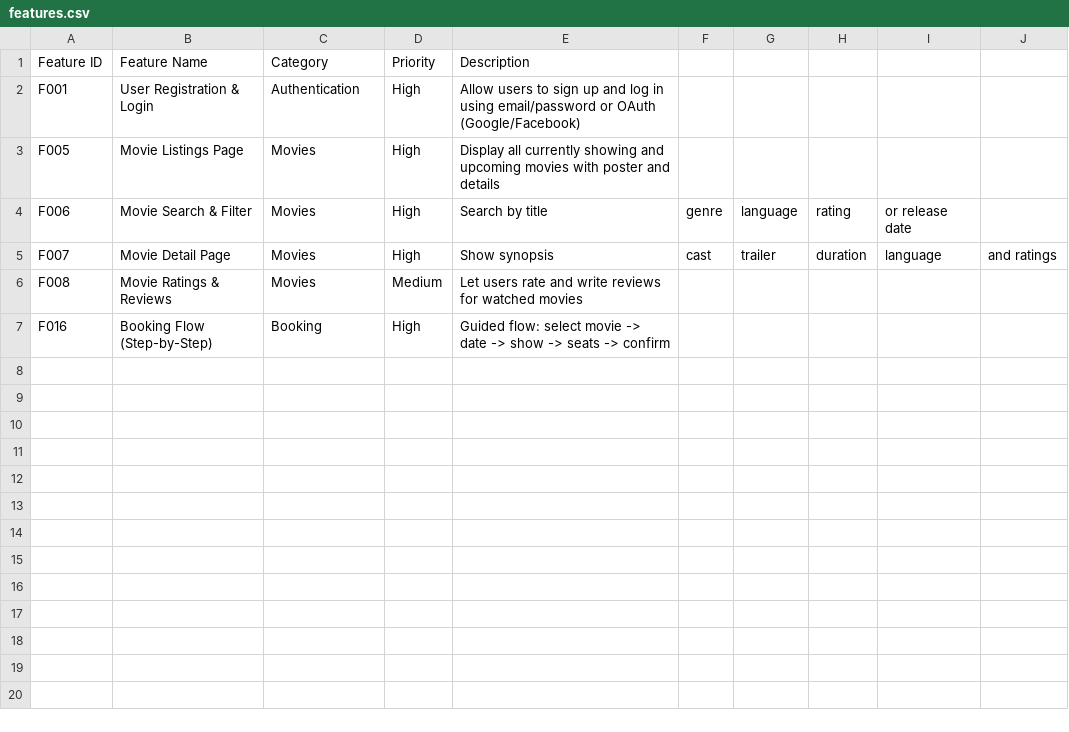
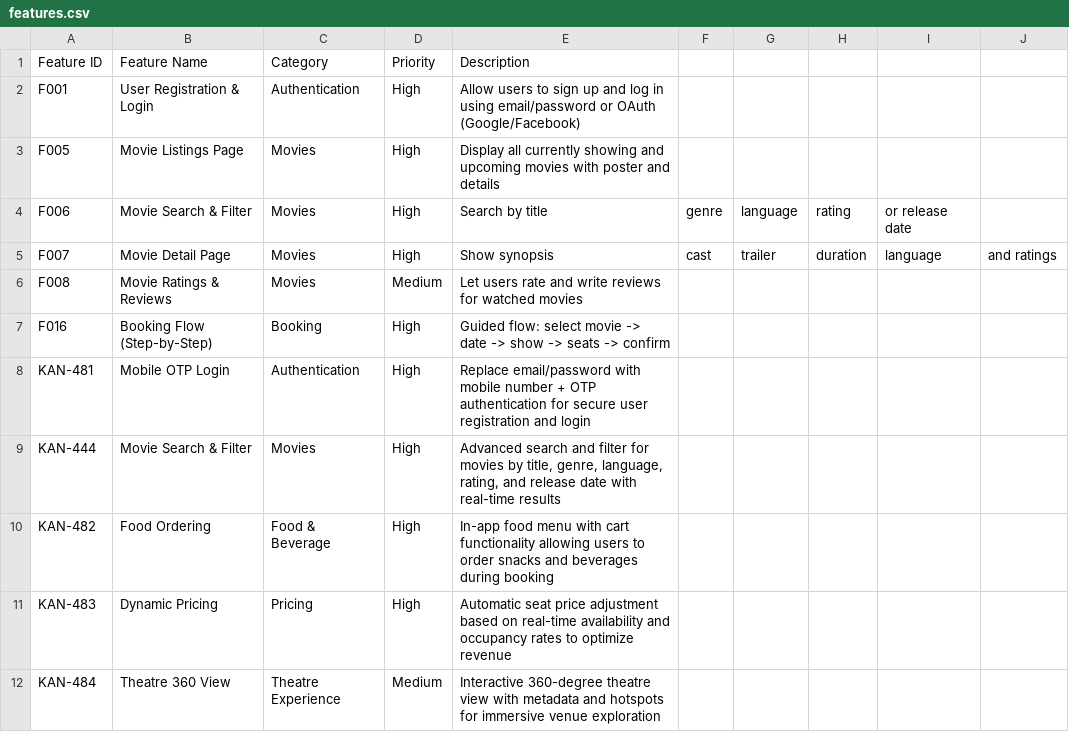
Before and after one commit to Biswanathdas1996/workshop-boilerplate-movie-ticket-booking-system, a CSV file: features.csv, drawn as a sheet.

```diff
--- a/features.csv
+++ b/features.csv
@@ -7 +7,6 @@ F008,Movie Ratings & Reviews,Movies,Medium,Let users rate and write reviews for
 F016,Booking Flow (Step-by-Step),Booking,High,Guided flow: select movie -> date -> show -> seats -> confirm,,,,,
+KAN-481,Mobile OTP Login,Authentication,High,"Replace email/password with mobile number + OTP authentication for secure user registration and login",,,,,
+KAN-444,Movie Search & Filter,Movies,High,"Advanced search and filter for movies by title, genre, language, rating, and release date with real-time results",,,,,
+KAN-482,Food Ordering,Food & Beverage,High,"In-app food menu with cart functionality allowing users to order snacks and beverages during booking",,,,,
+KAN-483,Dynamic Pricing,Pricing,High,"Automatic seat price adjustment based on real-time availability and occupancy rates to optimize revenue",,,,,
+KAN-484,Theatre 360 View,Theatre Experience,Medium,"Interactive 360-degree theatre view with metadata and hotspots for immersive venue exploration",,,,,
```
Also changed, not shown: 5 other files.
